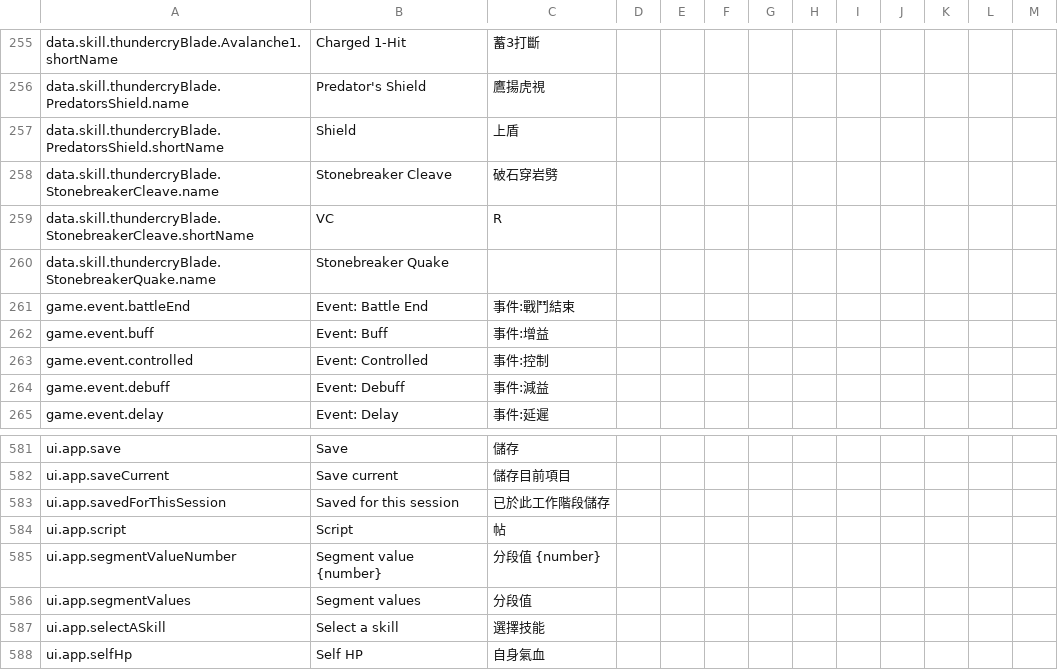
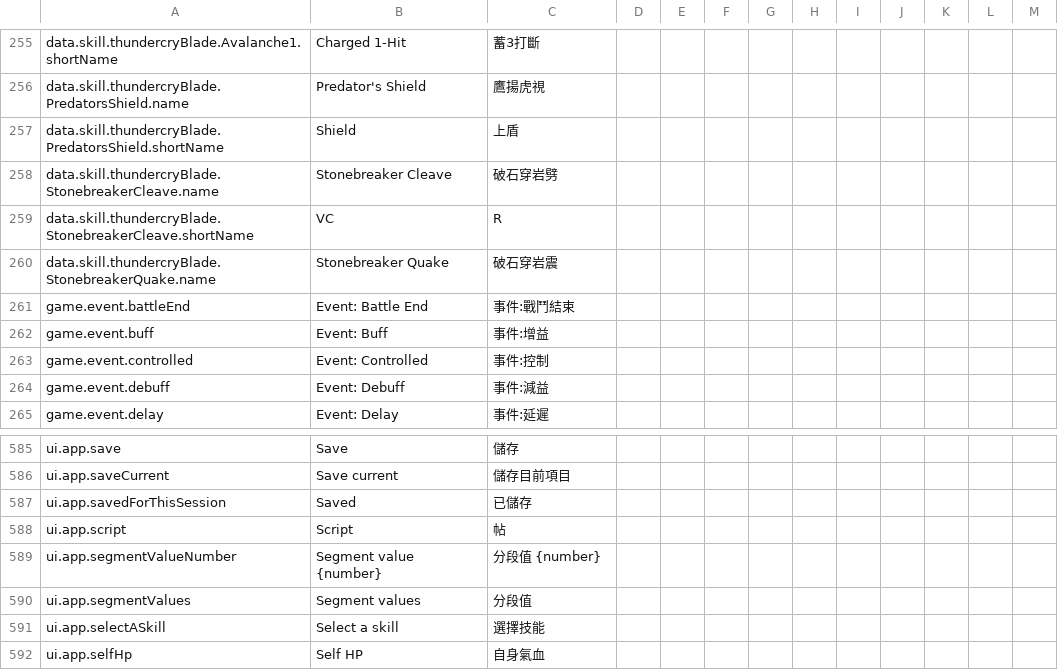
Before and after one commit to greydust/where-builds-meet, a CSV file: locales/translations.csv, drawn as a sheet; only a part is shown, gaps mark what is left out; the diff covers the shown part only.

```diff
--- a/locales/translations.csv
+++ b/locales/translations.csv
@@ -259,3 +259,3 @@ data.skill.thundercryBlade.StonebreakerCleave.name,Stonebreaker Cleave,破石穿
 data.skill.thundercryBlade.StonebreakerCleave.shortName,VC,R,,,,,,,,,,
-data.skill.thundercryBlade.StonebreakerQuake.name,Stonebreaker Quake,,,,,,,,,,,
+data.skill.thundercryBlade.StonebreakerQuake.name,Stonebreaker Quake,破石穿岩震,,,,,,,,,,
 game.event.battleEnd,Event: Battle End,事件:戰鬥結束,,,,,,,,,,
@@ -582,3 +586,3 @@ ui.app.save,Save,儲存,,,,,,,,,,
 ui.app.saveCurrent,Save current,儲存目前項目,,,,,,,,,,
-ui.app.savedForThisSession,Saved for this session,已於此工作階段儲存,,,,,,,,,,
+ui.app.savedForThisSession,Saved,已儲存,,,,,,,,,,
 ui.app.script,Script,帖,,,,,,,,,,
```
Also changed, not shown: 8 added rows, 1 removed row and 2 edited cells elsewhere in this file, 29 other files.
